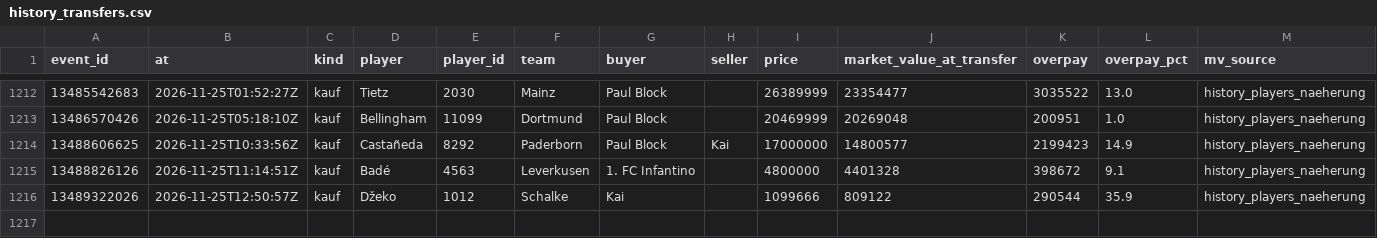
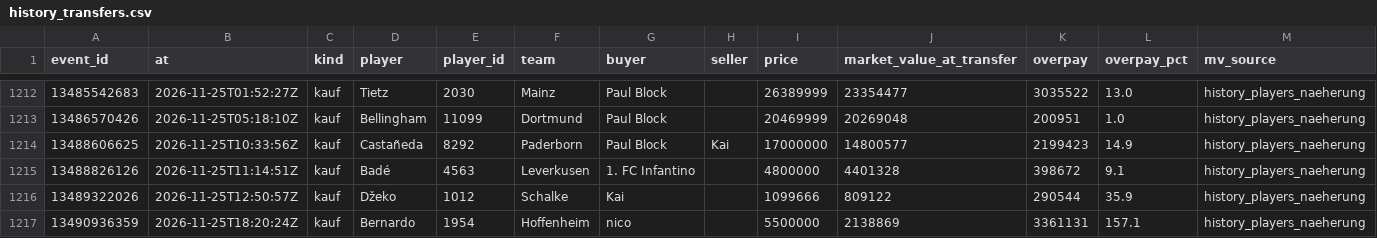
Before and after one commit to Klaudeai/feed-c95b9a6cf8, a CSV file: data/history_transfers.csv, drawn as a sheet; only a part is shown, gaps mark what is left out.

Commit message:
update 2026-11-25T18:31:02.413735+00:00

```diff
--- a/data/history_transfers.csv
+++ b/data/history_transfers.csv
@@ -1216 +1216,2 @@ event_id,at,kind,player,player_id,team,buyer,seller,price,market_value_at_transf
 13489322026,2026-11-25T12:50:57Z,kauf,Džeko,1012,Schalke,Kai,,1099666,809122,290544,35.9,history_players_naeherung
+13490936359,2026-11-25T18:20:24Z,kauf,Bernardo,1954,Hoffenheim,nico,,5500000,2138869,3361131,157.1,history_players_naeherung
```
